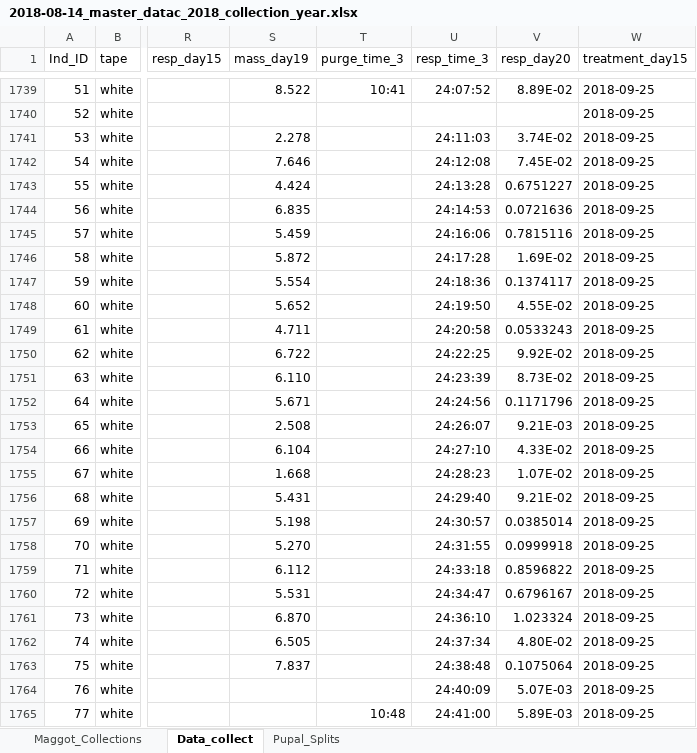
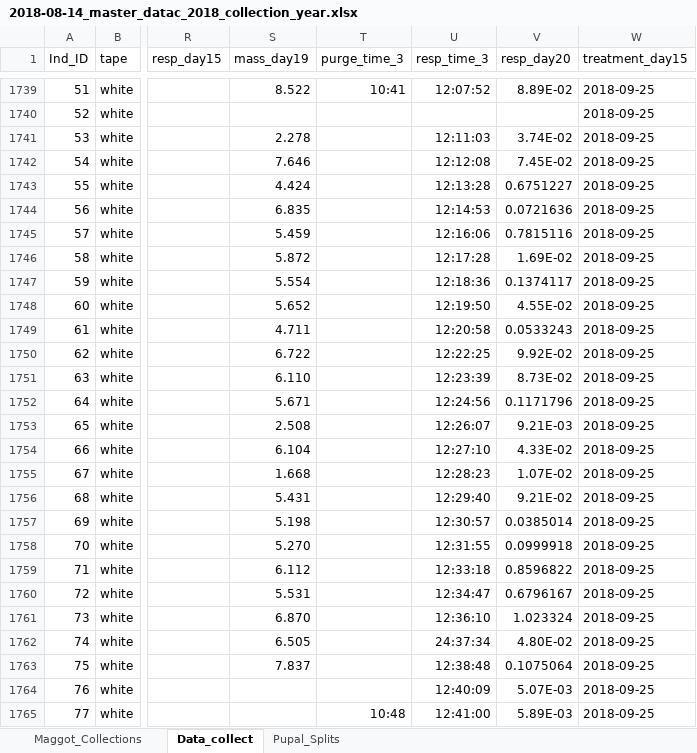
Before and after one commit to adnguyen/Circadian_rhythm_runs_seasonal_timing, an Excel workbook: Data/2018-08-14_master_datac_2018_collection_year.xlsx, sheet Data_collect, drawn as a sheet; only a part is shown, gaps mark what is left out; values as stored, in another font and other column widths than the file's, no borders; the diff covers the shown part only; the diff names each change by its address in the sheet, - before the commit and + after, or states it on an @@ line.

Commit message:
adding day 20 resp data for 2018-09-11 cohort day 12

```diff
--- a/Data/2018-08-14_master_datac_2018_collection_year.xlsx (sheet Data_collect)
+++ b/Data/2018-08-14_master_datac_2018_collection_year.xlsx (sheet Data_collect)
-U1739 (resp_time_3): 24:07:52
+U1739 (resp_time_3): 12:07:52
-U1741 (resp_time_3): 24:11:03
+U1741 (resp_time_3): 12:11:03
-U1742 (resp_time_3): 24:12:08
+U1742 (resp_time_3): 12:12:08
-U1743 (resp_time_3): 24:13:28
+U1743 (resp_time_3): 12:13:28
-U1744 (resp_time_3): 24:14:53
+U1744 (resp_time_3): 12:14:53
-U1745 (resp_time_3): 24:16:06
+U1745 (resp_time_3): 12:16:06
-U1746 (resp_time_3): 24:17:28
+U1746 (resp_time_3): 12:17:28
-U1747 (resp_time_3): 24:18:36
+U1747 (resp_time_3): 12:18:36
-U1748 (resp_time_3): 24:19:50
+U1748 (resp_time_3): 12:19:50
-U1749 (resp_time_3): 24:20:58
+U1749 (resp_time_3): 12:20:58
-U1750 (resp_time_3): 24:22:25
+U1750 (resp_time_3): 12:22:25
-U1751 (resp_time_3): 24:23:39
+U1751 (resp_time_3): 12:23:39
-U1752 (resp_time_3): 24:24:56
+U1752 (resp_time_3): 12:24:56
-U1753 (resp_time_3): 24:26:07
+U1753 (resp_time_3): 12:26:07
-U1754 (resp_time_3): 24:27:10
+U1754 (resp_time_3): 12:27:10
-U1755 (resp_time_3): 24:28:23
+U1755 (resp_time_3): 12:28:23
-U1756 (resp_time_3): 24:29:40
+U1756 (resp_time_3): 12:29:40
-U1757 (resp_time_3): 24:30:57
+U1757 (resp_time_3): 12:30:57
-U1758 (resp_time_3): 24:31:55
+U1758 (resp_time_3): 12:31:55
-U1759 (resp_time_3): 24:33:18
+U1759 (resp_time_3): 12:33:18
-U1760 (resp_time_3): 24:34:47
+U1760 (resp_time_3): 12:34:47
-U1761 (resp_time_3): 24:36:10
+U1761 (resp_time_3): 12:36:10
-U1763 (resp_time_3): 24:38:48
+U1763 (resp_time_3): 12:38:48
-U1764 (resp_time_3): 24:40:09
+U1764 (resp_time_3): 12:40:09
-U1765 (resp_time_3): 24:41:00
+U1765 (resp_time_3): 12:41:00
```
Also changed, not shown: 303 edited cells elsewhere in this sheet, 4 other files.
